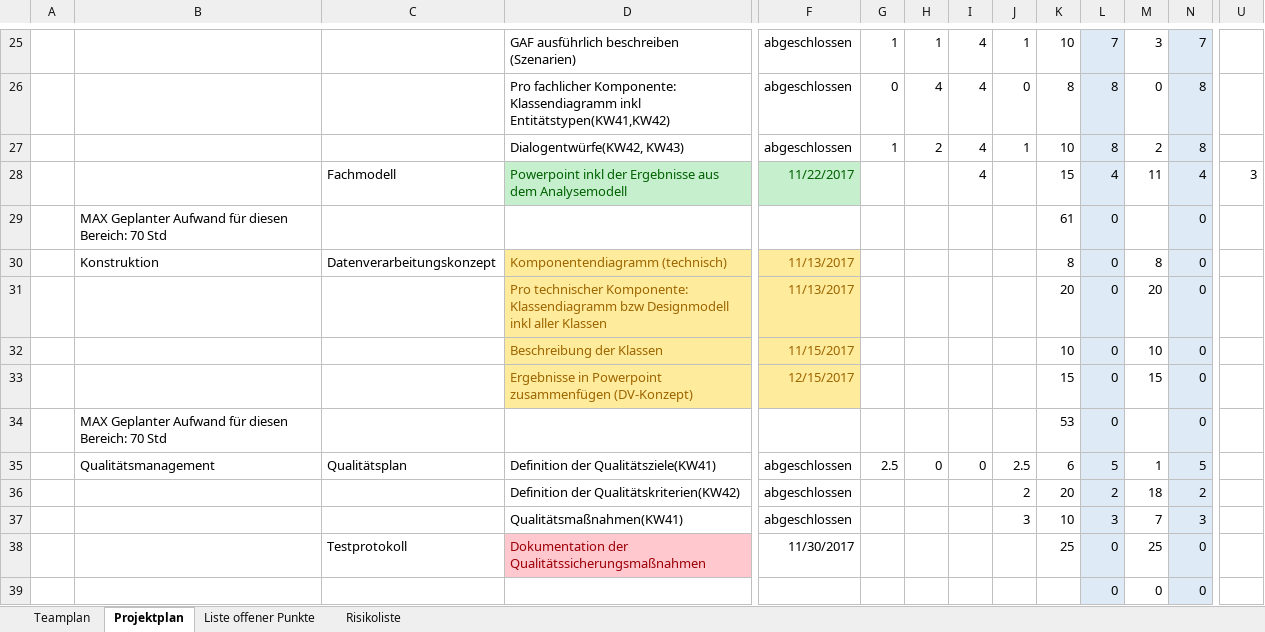
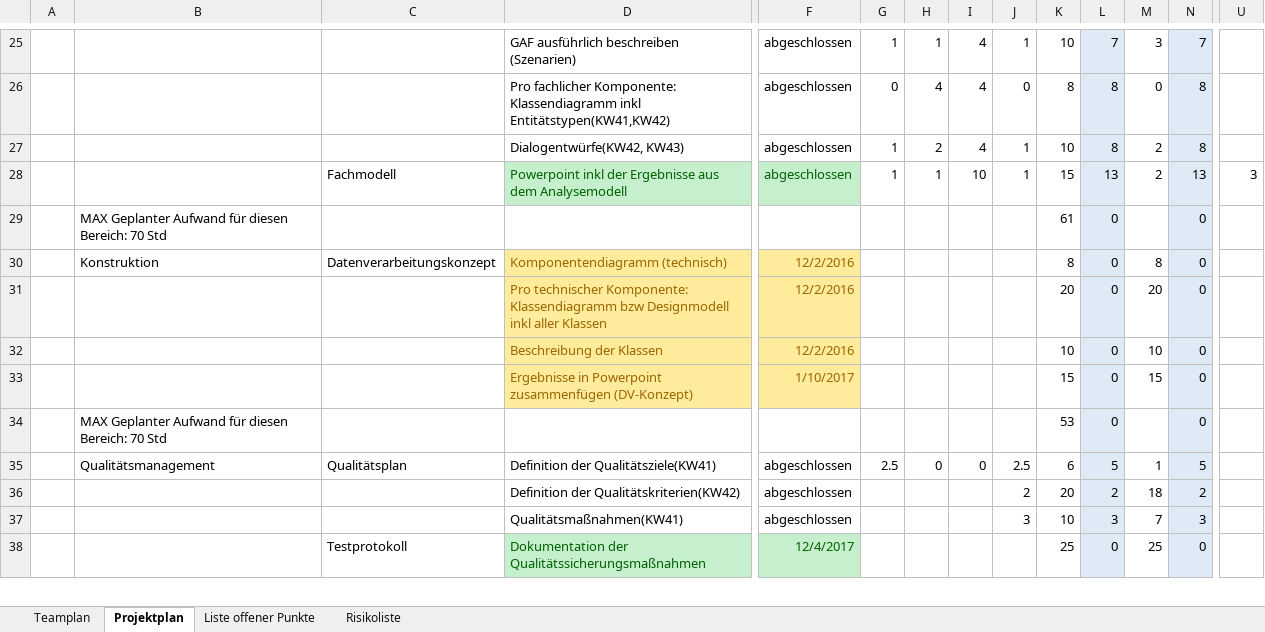
Before and after one commit to OnlineClicker/Rep, an Excel workbook: Kopie von SP_Projektplan_v5.xlsx, sheet Projektplan, drawn as a sheet; only a part is shown, gaps mark what is left out; values as stored, in another font and other column widths than the file's, no borders; conditional formats not drawn; removed rows and columns are numbered as before the commit, all else as after; rows hold the shown columns only; the diff covers the shown part only; the diff names each change by its address in the sheet, - before the commit and + after, or states it on an @@ line.

Commit message:
Add files via upload

```diff
--- a/Kopie von SP_Projektplan_v5.xlsx (sheet Projektplan)
+++ b/Kopie von SP_Projektplan_v5.xlsx (sheet Projektplan)
-row 28:  |  | Fachmodell | Powerpoint inkl der Ergebnisse aus dem Analysemodell | 11/22/2017 |  |  | 4 |  | 15 | 4 | 11 | 4 | 3
+row 28:  |  | Fachmodell | Powerpoint inkl der Ergebnisse aus dem Analysemodell | abgeschlossen | 1 | 1 | 10 | 1 | 15 | 13 | 2 | 13 | 3
-F30:F31: 11/13/2017
+F30:F31: 12/2/2016
-F32: 11/15/2017
+F32: 12/2/2016
-F33: 12/15/2017
+F33: 1/10/2017
@@ D38 fill: #FFC7CE → #C6EFCE, text colour: #9C0006 → #006100 @@
-F38: 11/30/2017
+F38: 12/4/2017
@@ F38 fill: none → #C6EFCE, text colour: black → #006100 @@
-row 39:  |  |  |  |  |  |  |  |  |  | 0 | 0 | 0
```
Also changed, not shown: 3 added rows, 2 removed rows, 19 edited cells and cell formats elsewhere in this sheet.
